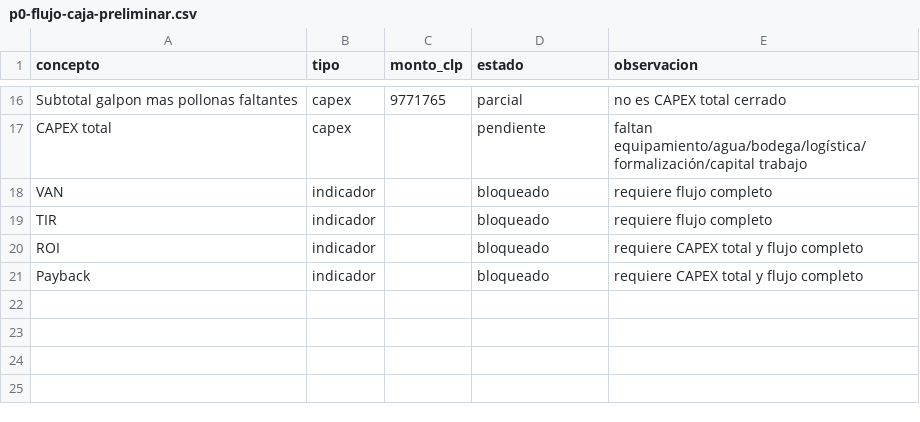
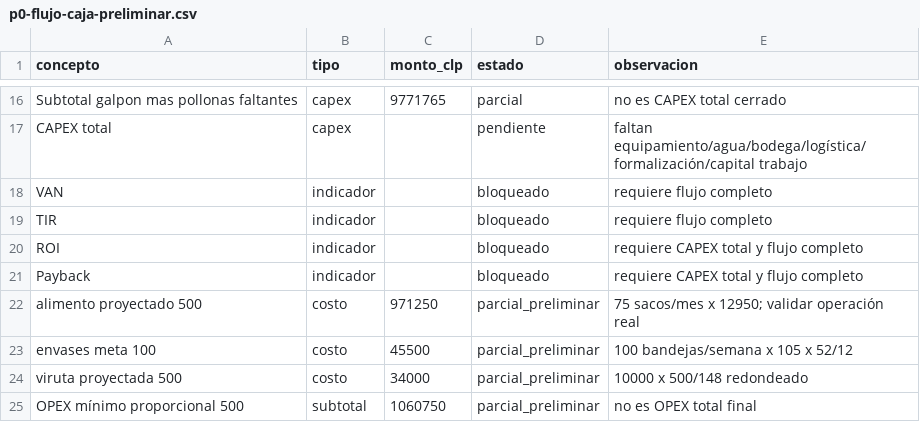
Before and after one commit to jeannorambuena/gallinero-2000, a CSV file: datos/procesados/indicadores/p0-flujo-caja-preliminar.csv, drawn as a sheet; only a part is shown, gaps mark what is left out; the diff names each change by its address in the sheet, - before the commit and + after, or states it on an @@ line.

```diff
--- a/datos/procesados/indicadores/p0-flujo-caja-preliminar.csv
+++ b/datos/procesados/indicadores/p0-flujo-caja-preliminar.csv
+row 22: alimento proyectado 500 | costo | 971250 | parcial_preliminar | 75 sacos/mes x 12950; validar operación real
+row 23: envases meta 100 | costo | 45500 | parcial_preliminar | 100 bandejas/semana x 105 x 52/12
+row 24: viruta proyectada 500 | costo | 34000 | parcial_preliminar | 10000 x 500/148 redondeado
+row 25: OPEX mínimo proporcional 500 | subtotal | 1060750 | parcial_preliminar | no es OPEX total final
```
Also changed, not shown: datos/entrada/capex/cotizaciones-capex.csv, datos/entrada/flujo/flujo-proyectado-500.csv, 23 other files.
